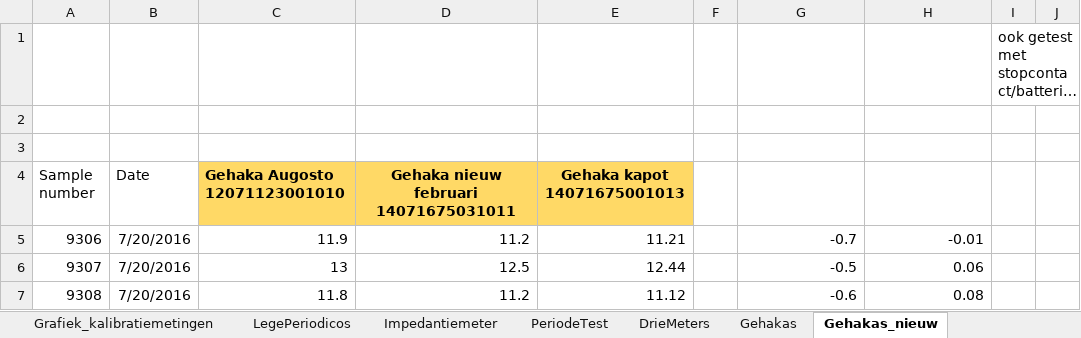
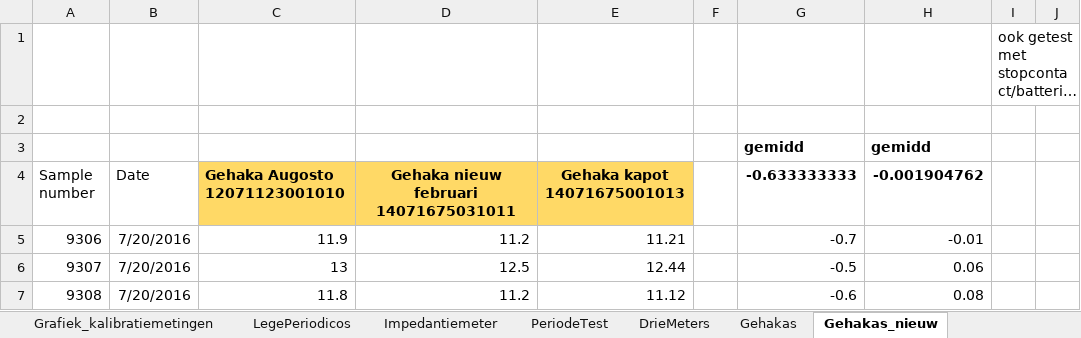
Before and after one commit to RobbertH/Metingen, an Excel workbook: 2016Robbertmetingen.xlsx, sheet Gehakas_nieuw, drawn as a sheet; only a part is shown; long unchanged cells end in …; values as stored, in another font and other column widths than the file's, no borders; the diff names each change by its address in the sheet, - before the commit and + after, or states it on an @@ line.

```diff
--- a/2016Robbertmetingen.xlsx (sheet Gehakas_nieuw)
+++ b/2016Robbertmetingen.xlsx (sheet Gehakas_nieuw)
-row 3: (empty)
+row 3:  |  |  |  |  |  | gemidd | gemidd
-G4: (empty)
+G4: -0.633333333
-H4: (empty)
+H4: -0.001904762
```
Also changed, not shown: sheet GroteHoogte.
